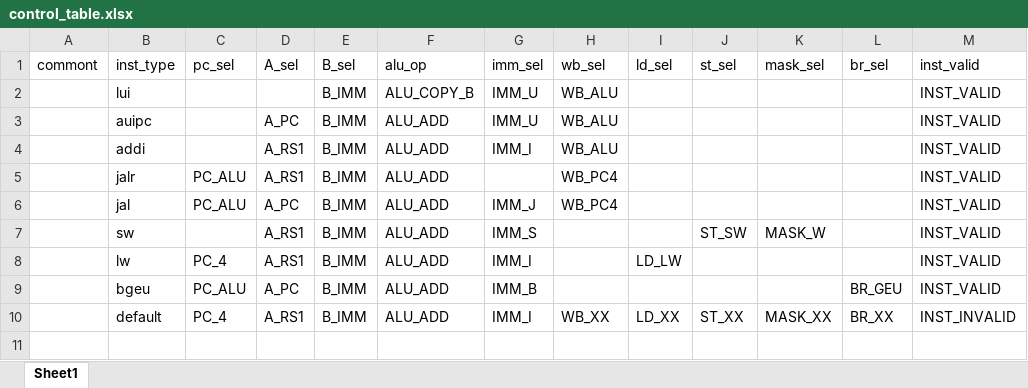
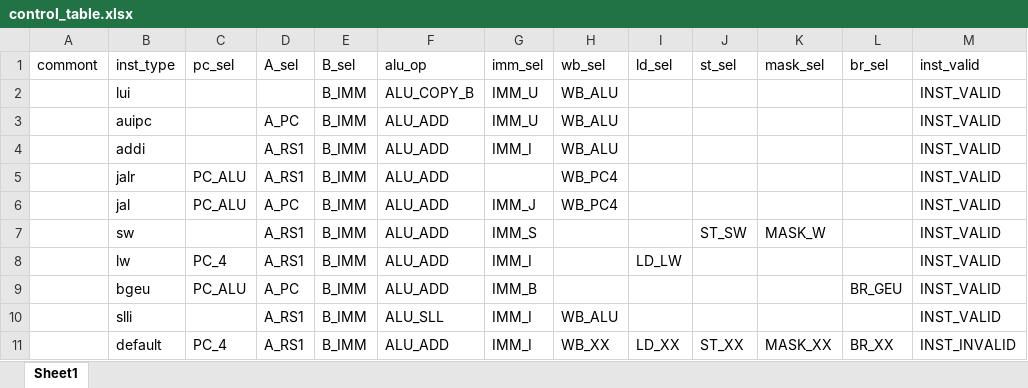
Before and after one commit to EPTansuo/ysyx_tapeout, an Excel workbook: npc/tools/control_gen/control_table.xlsx, sheet Sheet1, drawn as a sheet; values as stored, in another font and other column widths than the file's, no borders; the diff names each change by its address in the sheet, - before the commit and + after, or states it on an @@ line.

```diff
--- a/npc/tools/control_gen/control_table.xlsx (sheet Sheet1)
+++ b/npc/tools/control_gen/control_table.xlsx (sheet Sheet1)
+row 10:  | slli |  | A_RS1 | B_IMM | ALU_SLL | IMM_I | WB_ALU |  |  |  |  | INST_VALID
```
